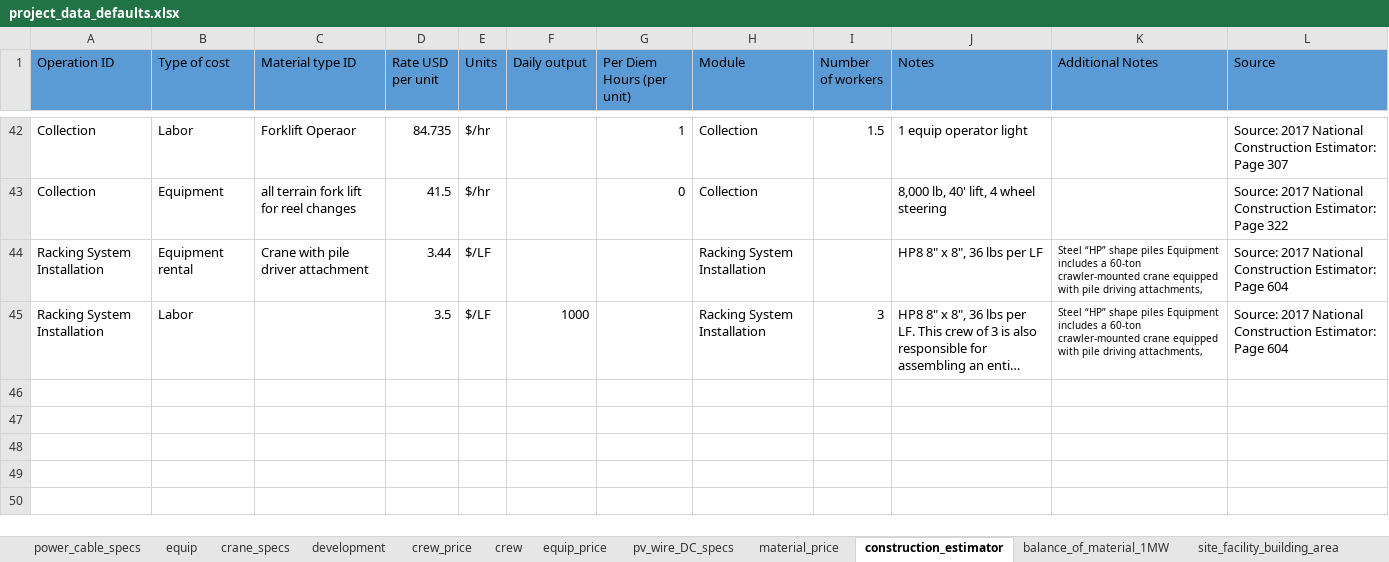
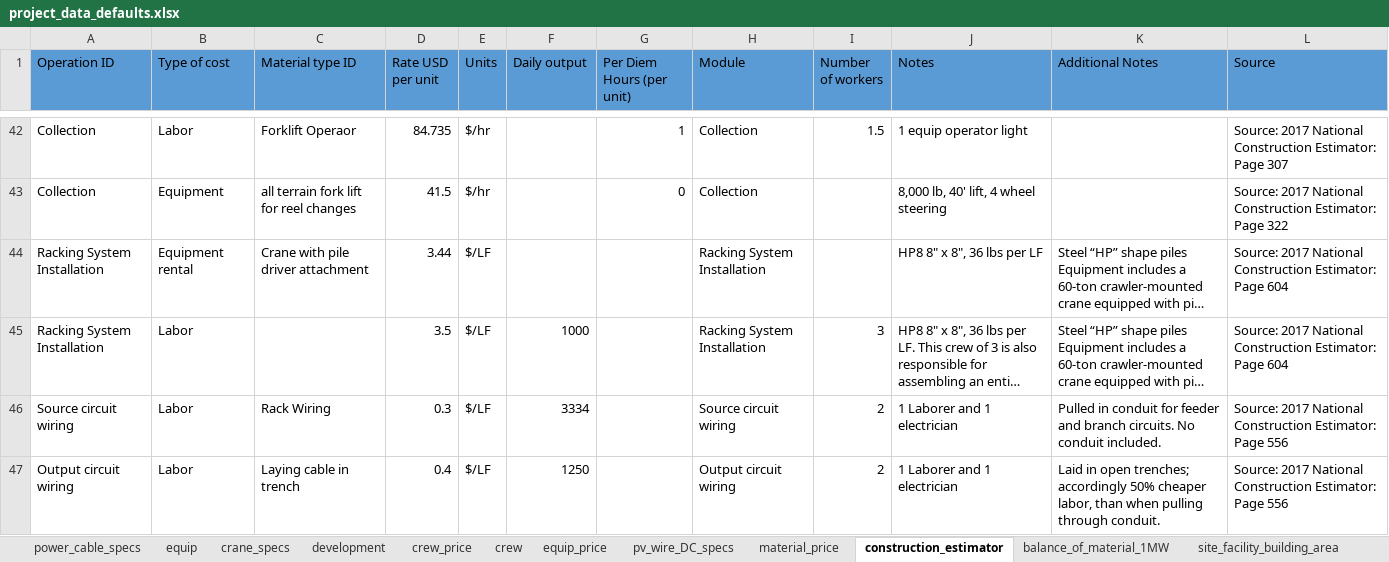
Before and after one commit to NREL/HybridBOSSE, an Excel workbook: SolarBOSSE/project_data/project_data_defaults.xlsx, sheet construction_estimator, drawn as a sheet; only a part is shown, gaps mark what is left out; long unchanged cells end in …; values as stored, in another font and other column widths than the file's, no borders; the diff names each change by its address in the sheet, - before the commit and + after, or states it on an @@ line.

Commit message:
finish writing all modules. Debugging results now

```diff
--- a/SolarBOSSE/project_data/project_data_defaults.xlsx (sheet construction_estimator)
+++ b/SolarBOSSE/project_data/project_data_defaults.xlsx (sheet construction_estimator)
@@ K44:K45 text size: larger @@
+row 46: Source circuit wiring | Labor | Rack Wiring | 0.3 | $/LF | 3334 |  | Source circuit wiring | 2 | 1 Laborer and 1 electrician | Pulled in conduit for feeder and branch circuits. No conduit included. | Source: 2017 National Construction Estimator: Page 556
+row 47: Output circuit wiring | Labor | Laying cable in trench | 0.4 | $/LF | 1250 |  | Output circuit wiring | 2 | 1 Laborer and 1 electrician | Laid in open trenches; accordingly 50% cheaper labor, than when pulling through conduit. | Source: 2017 National Construction Estimator: Page 556
```
Also changed, not shown: sheet power_cable_specs, 8 other files.
